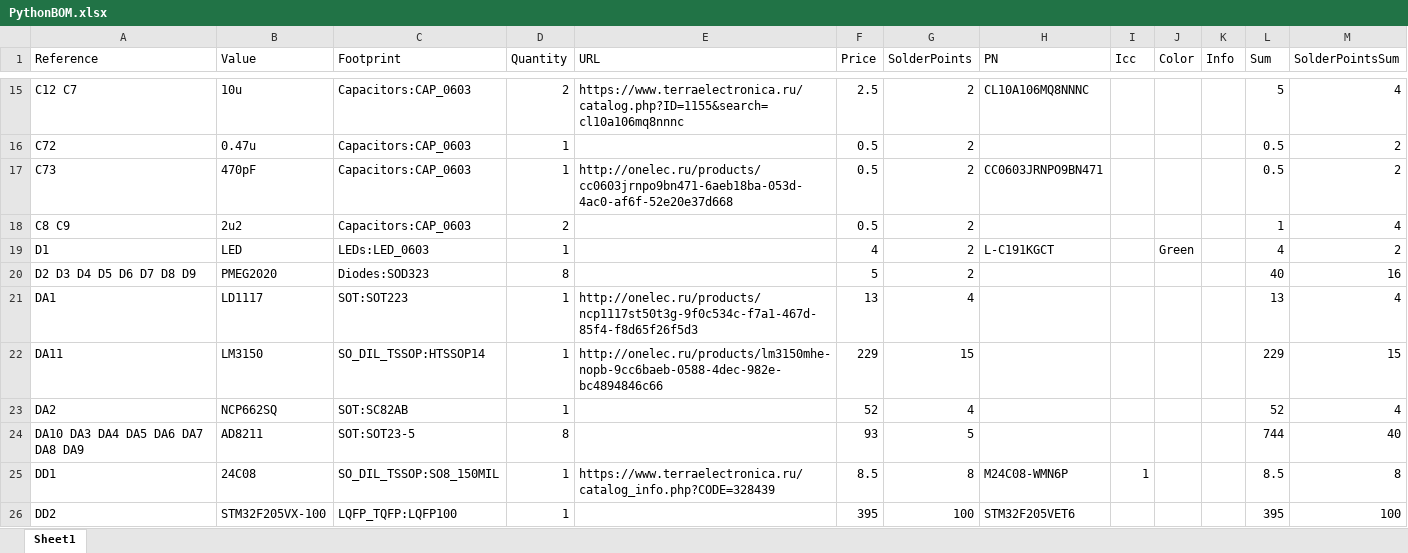
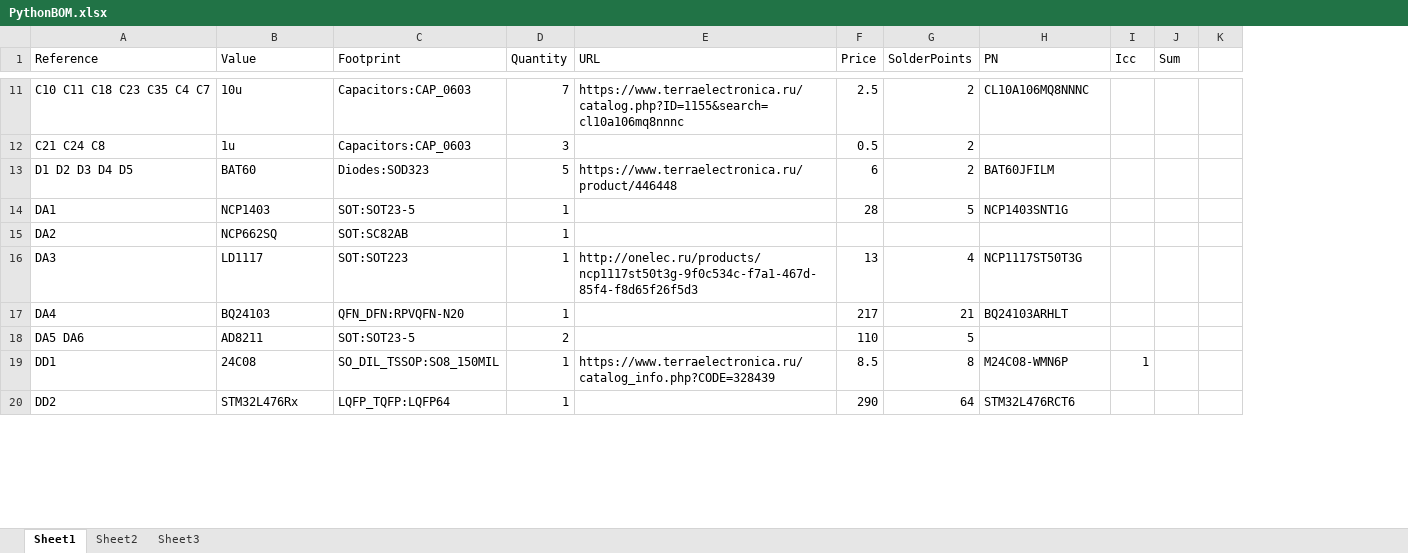
Before and after one commit to Kreyl/PythonsHead, an Excel workbook: PythonBOM.xlsx, sheet Sheet1, drawn as a sheet; only a part is shown, gaps mark what is left out; values as stored, in another font and other column widths than the file's, no cell formats; removed rows and columns are numbered as before the commit, all else as after; the diff covers the shown part only; the diff names each change by its address in the sheet, - before the commit and + after, or states it on an @@ line.

```diff
--- a/PythonBOM.xlsx (sheet Sheet1)
+++ b/PythonBOM.xlsx (sheet Sheet1)
+sheet tab: Sheet2
+sheet tab: Sheet3
-column J (Color), empty
-column K (Info), empty
-column M (SolderPointsSum), row 15: 4; row 21: 4; row 23: 4; rows 25-26: 8 | 100
+column K, empty
-A11 (Reference): C12 C7
+A11 (Reference): C10 C11 C18 C23 C35 C4 C7
-D11 (Quantity): 2
+D11 (Quantity): 7
-J11 (Sum): 5
+J11 (Sum): (empty)
-row 16: C72 | 0.47u | Capacitors:CAP_0603 | 1 |  | 0.5 | 2 |  |  |  |  | 0.5 | 2
-row 17: C73 | 470pF | Capacitors:CAP_0603 | 1 | http://onelec.ru/products/cc0603jrnpo9bn471-6aeb18ba-053d-4ac0-af6f-52e20e37d668 | 0.5 | 2 | CC0603JRNPO9BN471 |  |  |  | 0.5 | 2
-row 18: C8 C9 | 2u2 | Capacitors:CAP_0603 | 2 |  | 0.5 | 2 |  |  |  |  | 1 | 4
-row 19: D1 | LED | LEDs:LED_0603 | 1 |  | 4 | 2 | L-C191KGCT |  | Green |  | 4 | 2
-row 20: D2 D3 D4 D5 D6 D7 D8 D9 | PMEG2020 | Diodes:SOD323 | 8 |  | 5 | 2 |  |  |  |  | 40 | 16
+row 12: C21 C24 C8 | 1u | Capacitors:CAP_0603 | 3 |  | 0.5 | 2
+row 13: D1 D2 D3 D4 D5 | BAT60 | Diodes:SOD323 | 5 | https://www.terraelectronica.ru/product/446448 | 6 | 2 | BAT60JFILM
-B14 (Value): LD1117
+B14 (Value): NCP1403
-C14 (Footprint): SOT:SOT223
+C14 (Footprint): SOT:SOT23-5
-E14 (URL): http://onelec.ru/products/ncp1117st50t3g-9f0c534c-f7a1-467d-85f4-f8d65f26f5d3
+E14 (URL): (empty)
-F14 (Price): 13
+F14 (Price): 28
-G14 (SolderPoints): 4
+G14 (SolderPoints): 5
-H14 (PN): (empty)
+H14 (PN): NCP1403SNT1G
-J14 (Sum): 13
+J14 (Sum): (empty)
-row 22: DA11 | LM3150 | SO_DIL_TSSOP:HTSSOP14 | 1 | http://onelec.ru/products/lm3150mhe-nopb-9cc6baeb-0588-4dec-982e-bc4894846c66 | 229 | 15 |  |  |  |  | 229 | 15
-F15 (Price): 52
+F15 (Price): (empty)
-G15 (SolderPoints): 4
+G15 (SolderPoints): (empty)
-J15 (Sum): 52
+J15 (Sum): (empty)
-row 24: DA10 DA3 DA4 DA5 DA6 DA7 DA8 DA9 | AD8211 | SOT:SOT23-5 | 8 |  | 93 | 5 |  |  |  |  | 744 | 40
+row 16: DA3 | LD1117 | SOT:SOT223 | 1 | http://onelec.ru/products/ncp1117st50t3g-9f0c534c-f7a1-467d-85f4-f8d65f26f5d3 | 13 | 4 | NCP1117ST50T3G
+row 17: DA4 | BQ24103 | QFN_DFN:RPVQFN-N20 | 1 |  | 217 | 21 | BQ24103ARHLT
+row 18: DA5 DA6 | AD8211 | SOT:SOT23-5 | 2 |  | 110 | 5
-J19 (Sum): 8.5
+J19 (Sum): (empty)
-B20 (Value): STM32F205VX-100
+B20 (Value): STM32L476Rx
-C20 (Footprint): LQFP_TQFP:LQFP100
+C20 (Footprint): LQFP_TQFP:LQFP64
-F20 (Price): 395
+F20 (Price): 290
-G20 (SolderPoints): 100
+G20 (SolderPoints): 64
-H20 (PN): STM32F205VET6
+H20 (PN): STM32L476RCT6
-J20 (Sum): 395
+J20 (Sum): (empty)
```
Also changed, not shown: 18 added rows, 30 removed rows and 63 edited cells elsewhere in this sheet, cell formats, 15 other files.
